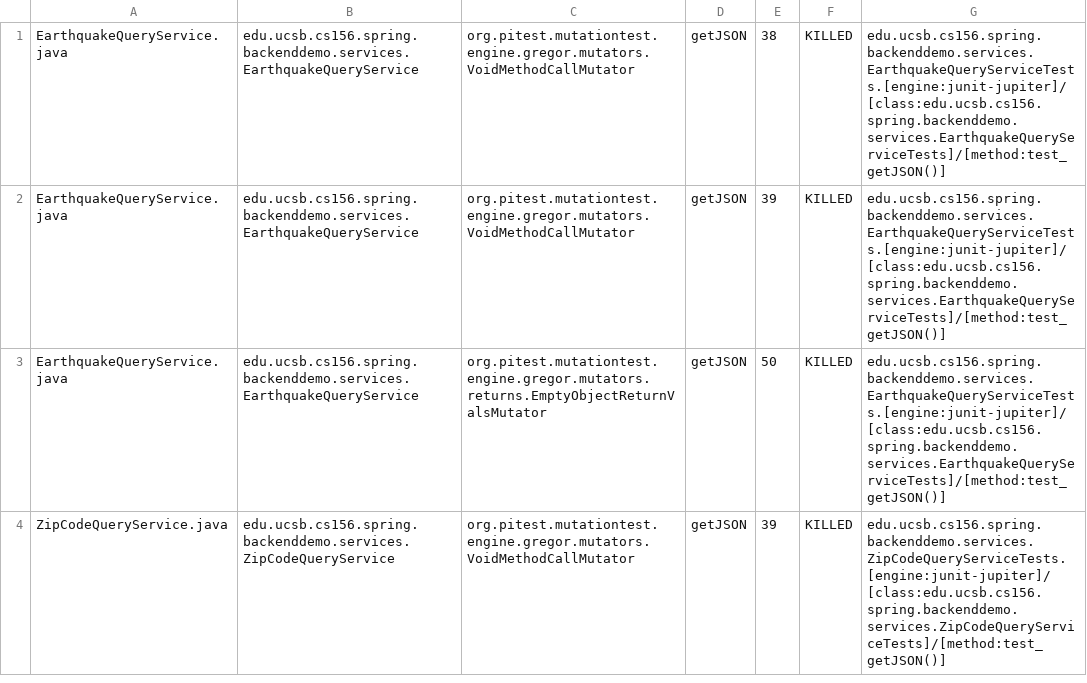
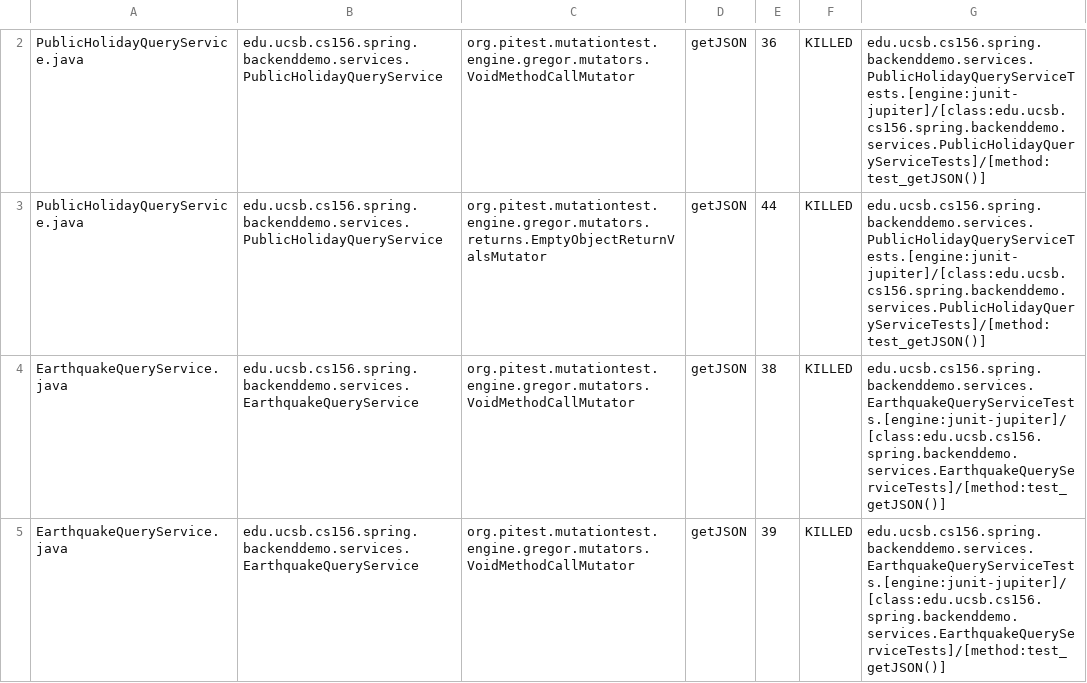
Before and after one commit to ucsb-cs156-m23/team01-m23-10am-4, a CSV file: pitest/mutations.csv, drawn as a sheet; only a part is shown, gaps mark what is left out; the shorter side is filled out with more unchanged rows; the diff covers the shown part only; the diff names each change by its address in the sheet, - before the commit and + after, or states it on an @@ line.

Commit message:
Deploying to gh-pages from @ ucsb-cs156-m23/team01-m23-10am-4@cb3e153e50fd31556f2c1a4d50ab5a965a43debc 🚀

```diff
--- a/pitest/mutations.csv
+++ b/pitest/mutations.csv
+row 2: PublicHolidayQueryService.java | edu.ucsb.cs156.spring.backenddemo.services.PublicHolidayQueryService | org.pitest.mutationtest.engine.gregor.mutators.VoidMethodCallMutator | getJSON | 36 | KILLED | edu.ucsb.cs156.spring.backenddemo.services.PublicHolidayQueryServiceTests.[engine:junit-jupiter]/[class:edu.ucsb.cs156.spring.backenddemo.services.PublicHolidayQueryServiceTests]/[method:test_getJSON()]
+row 3: PublicHolidayQueryService.java | edu.ucsb.cs156.spring.backenddemo.services.PublicHolidayQueryService | org.pitest.mutationtest.engine.gregor.mutators.returns.EmptyObjectReturnValsMutator | getJSON | 44 | KILLED | edu.ucsb.cs156.spring.backenddemo.services.PublicHolidayQueryServiceTests.[engine:junit-jupiter]/[class:edu.ucsb.cs156.spring.backenddemo.services.PublicHolidayQueryServiceTests]/[method:test_getJSON()]
```
Also changed, not shown: 2 added rows elsewhere in this file, 21 other files.
